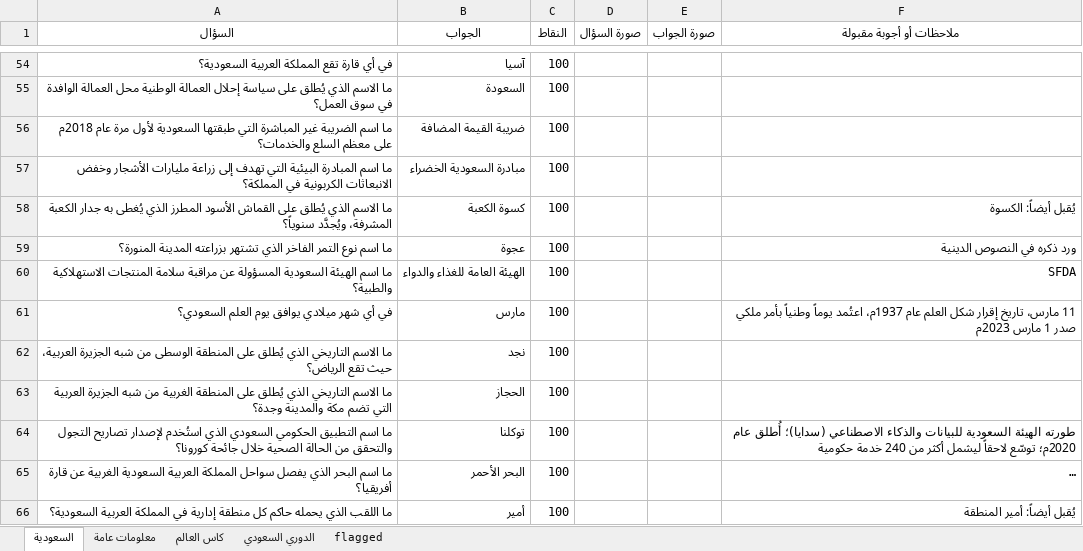
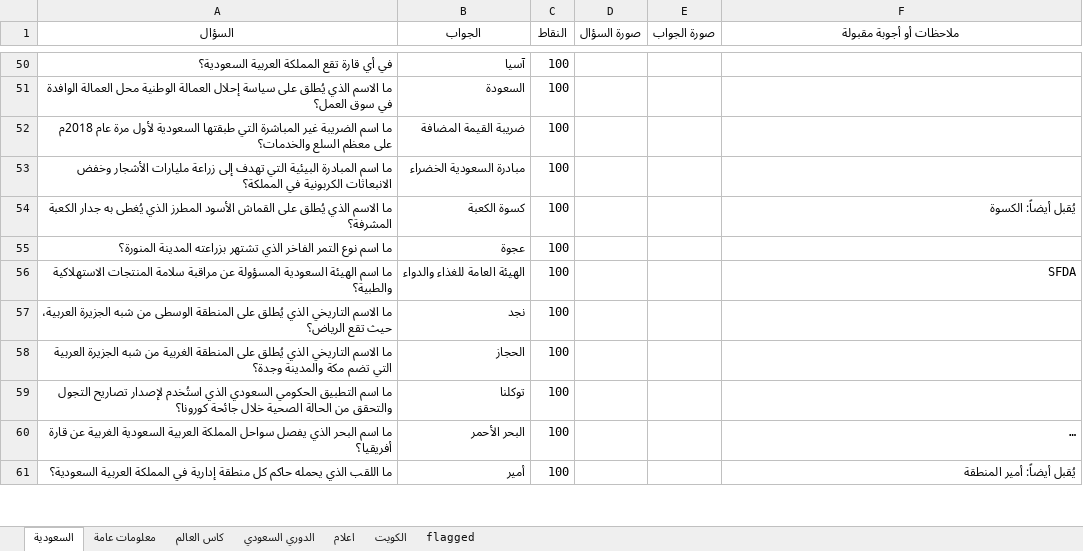
Before and after one commit to iconi12/Questions, an Excel workbook: questions.xlsx, sheet السعودية, drawn as a sheet; only a part is shown, gaps mark what is left out; long unchanged cells end in …; values as stored, in another font and other column widths than the file's, no borders; removed rows and columns are numbered as before the commit, all else as after; the diff covers the shown part only; the diff names each change by its address in the sheet, - before the commit and + after, or states it on an @@ line.

```diff
--- a/questions.xlsx (sheet السعودية)
+++ b/questions.xlsx (sheet السعودية)
+sheet tab: اعلام
+sheet tab: الكويت
-A54 (السؤال): …جدار الكعبة المشرفة، ويُجدَّد سنوياً؟
+A54 (السؤال): …جدار الكعبة المشرفة؟
-F55 (ملاحظات أو أجوبة مقبولة): ورد ذكره في النصوص الدينية
+F55 (ملاحظات أو أجوبة مقبولة): (empty)
-row 61: في أي شهر ميلادي يوافق يوم العلم السعودي؟ | مارس | 100 |  |  | 11 مارس، تاريخ إقرار شكل العلم عام 1937م، اعتُمد يوماً وطنياً بأمر ملكي صدر 1 مارس 2023م
-F59 (ملاحظات أو أجوبة مقبولة): طورته الهيئة السعودية للبيانات والذكاء الاصطناعي (سدايا)؛ أُطلق عام 2020م؛ توسّع لاحقاً ليشمل أكثر من 240 خدمة حكومية
+F59 (ملاحظات أو أجوبة مقبولة): (empty)
```
Also changed, not shown: 75 added rows, 76 removed rows and 170 edited cells elsewhere in this sheet, sheet كاس العالم, sheet معلومات عامة, 3 other files.
